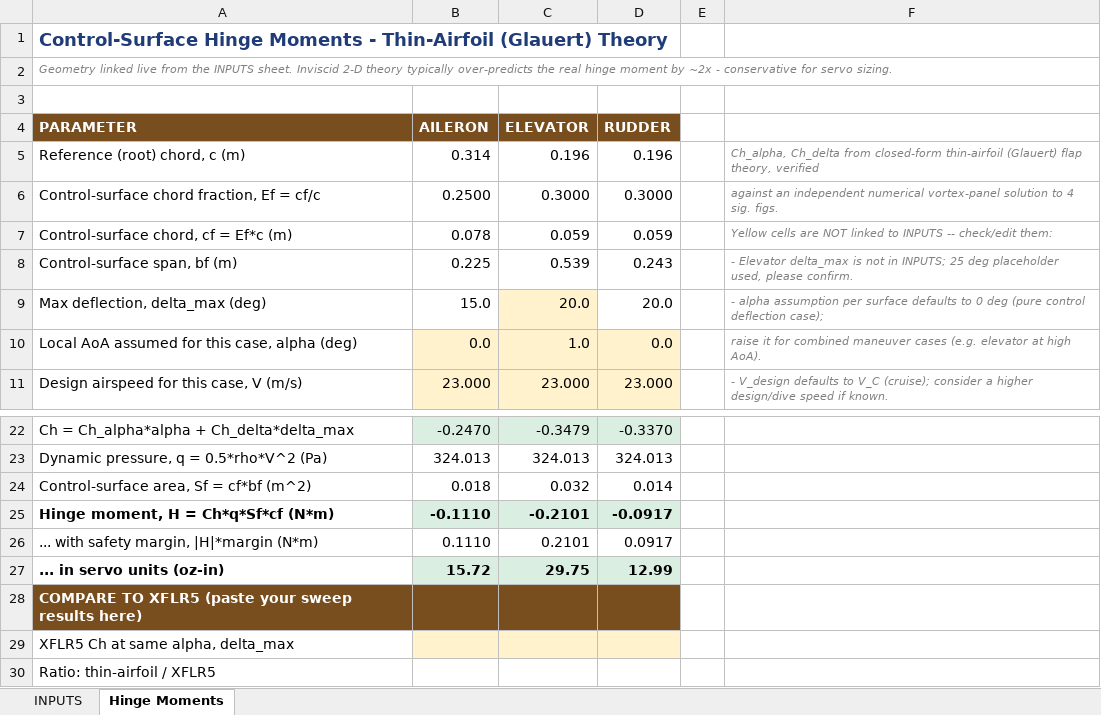
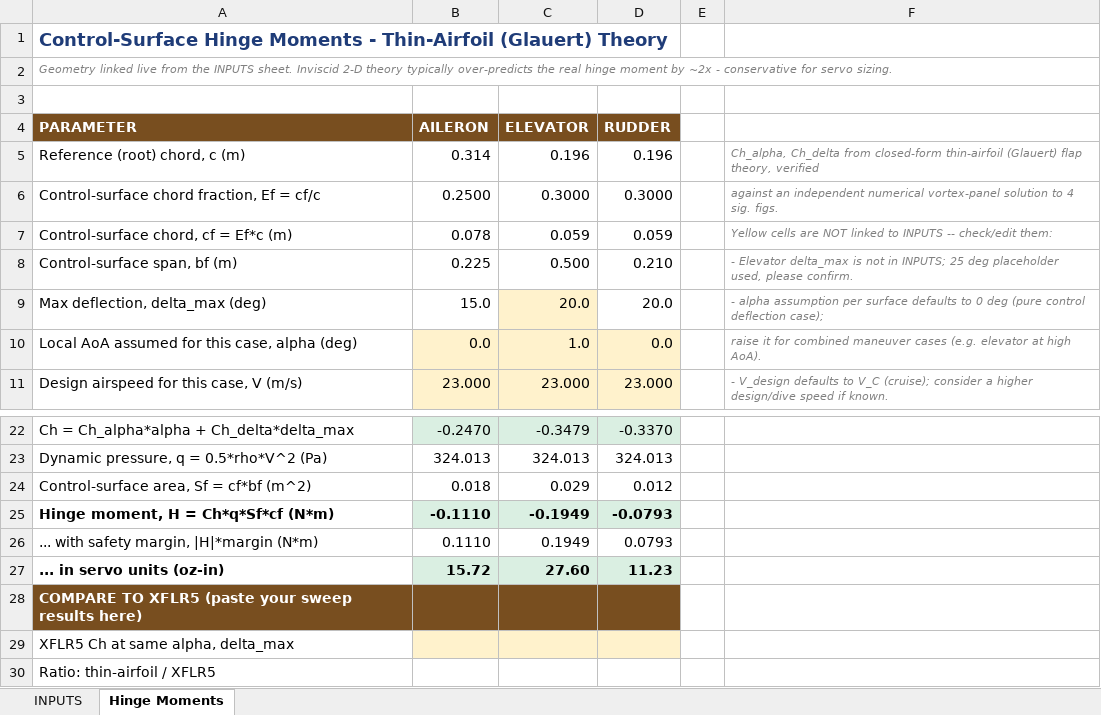
Before and after one commit to HudsonReynolds/451-DBF-Team01, an Excel workbook: SizingParams.xlsx, sheet Hinge Moments, drawn as a sheet; only a part is shown, gaps mark what is left out; values as stored, in another font and other column widths than the file's, no borders; the diff names each change by its address in the sheet, - before the commit and + after, or states it on an @@ line.

Commit message:
Update SizingParams.xlsx

```diff
--- a/SizingParams.xlsx (sheet Hinge Moments)
+++ b/SizingParams.xlsx (sheet Hinge Moments)
-C8 (ELEVATOR): 0.539
+C8 (ELEVATOR): 0.500
-D8 (RUDDER): 0.243
+D8 (RUDDER): 0.210
-C24 (ELEVATOR): 0.032
+C24 (ELEVATOR): 0.029
-D24 (RUDDER): 0.014
+D24 (RUDDER): 0.012
-C25 (ELEVATOR): -0.2101
+C25 (ELEVATOR): -0.1949
-D25 (RUDDER): -0.0917
+D25 (RUDDER): -0.0793
-C26 (ELEVATOR): 0.2101
+C26 (ELEVATOR): 0.1949
-D26 (RUDDER): 0.0917
+D26 (RUDDER): 0.0793
-C27 (ELEVATOR): 29.75
+C27 (ELEVATOR): 27.60
-D27 (RUDDER): 12.99
+D27 (RUDDER): 11.23
```
Also changed, not shown: sheet INPUTS.
